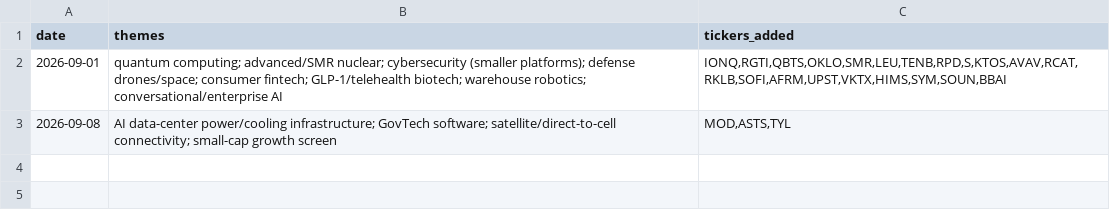
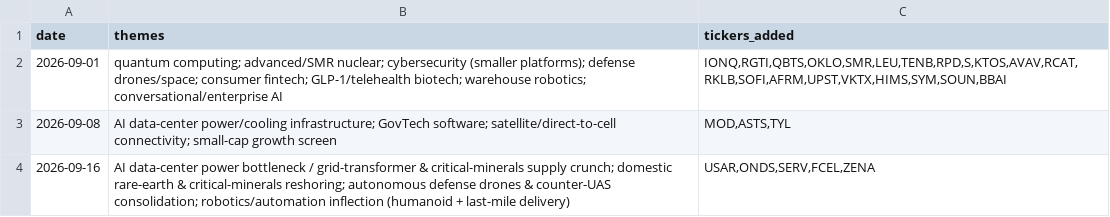
Before and after one commit to demers-ryan18/stock_analyst, a CSV file: data/theme_research.csv, drawn as a sheet; the diff names each change by its address in the sheet, - before the commit and + after, or states it on an @@ line.

```diff
--- a/data/theme_research.csv
+++ b/data/theme_research.csv
+row 4: 2026-09-16 | AI data-center power bottleneck / grid-transformer & critical-minerals supply crunch; domestic rare-earth & critical-minerals reshoring; autonomous defense drones & counter-UAS consolidation; robotics/automation inflection (humanoid + last-mile delivery) | USAR,ONDS,SERV,FCEL,ZENA
```
Also changed, not shown: config/watchlist.csv, data/history.csv, 5 other files.
